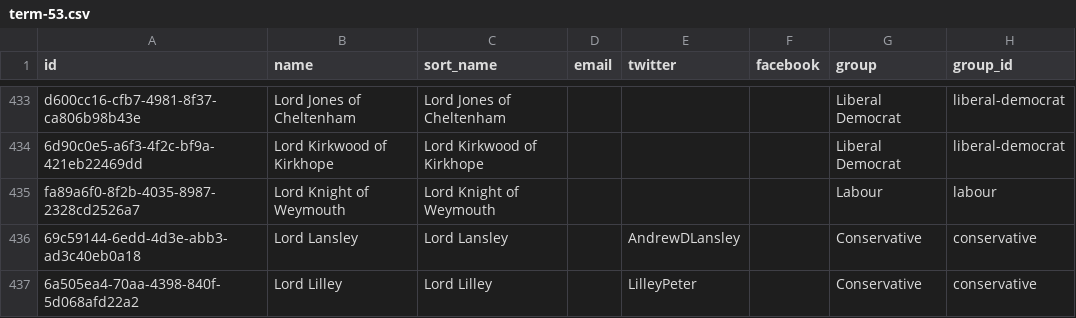
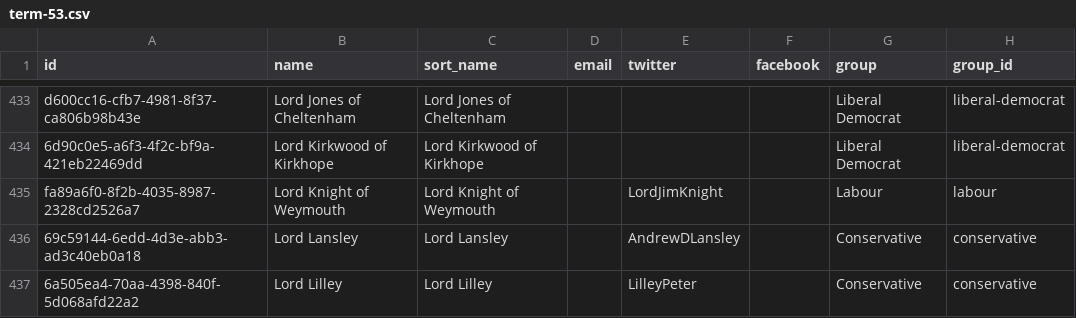
Before and after one commit to loudspeek/representa, a CSV file: data/UK/Commons/term-53.csv, drawn as a sheet; only a part is shown, gaps mark what is left out; the diff names each change by its address in the sheet, - before the commit and + after, or states it on an @@ line.

```diff
--- a/data/UK/Commons/term-53.csv
+++ b/data/UK/Commons/term-53.csv
-E435 (twitter): (empty)
+E435 (twitter): LordJimKnight
```
Also changed, not shown: data/UK/Commons/names.csv, data/UK/Commons/sources/morph/areas.csv, 12 other files.
